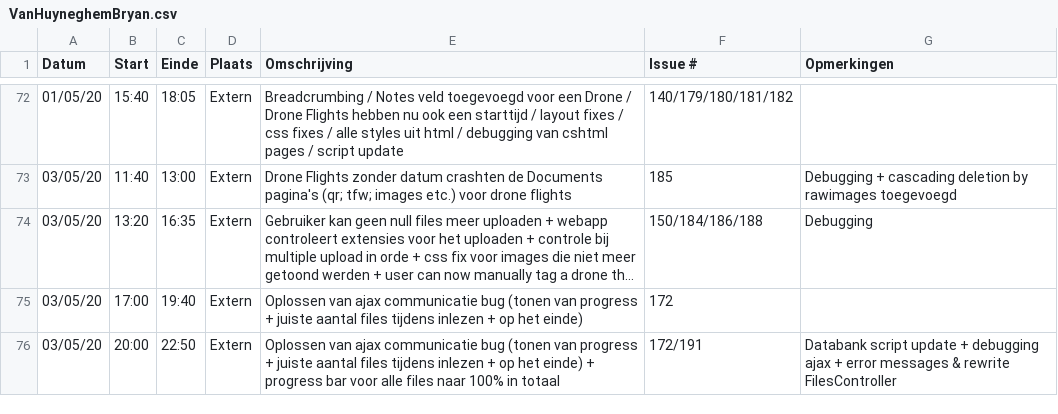
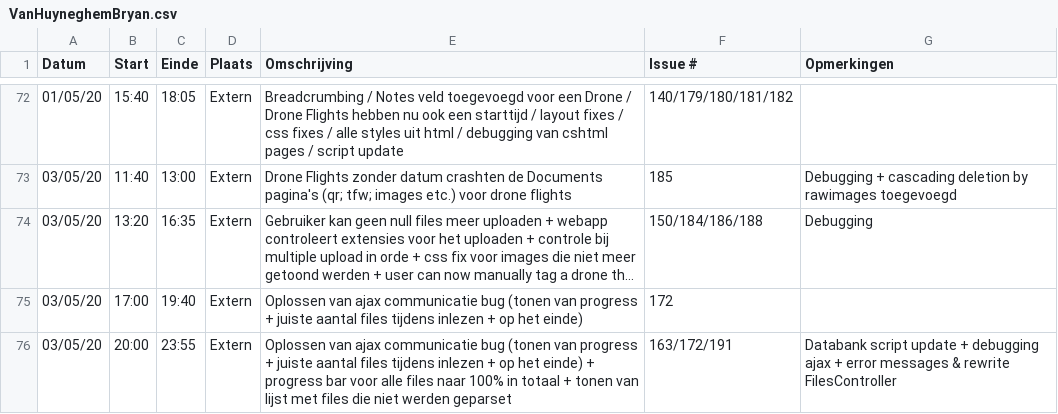
Before and after one commit to philipkukoba/Bachelors-Dissertation-DroneWebApp, a CSV file: logboeken/VanHuyneghemBryan.csv, drawn as a sheet; only a part is shown, gaps mark what is left out; long unchanged cells end in ….

Commit message:
Update VanHuyneghemBryan.csv

```diff
--- a/logboeken/VanHuyneghemBryan.csv
+++ b/logboeken/VanHuyneghemBryan.csv
@@ -75,2 +75,2 @@ Datum,Start,Einde,Plaats,Omschrijving,Issue #,Opmerkingen
 03/05/20,17:00,19:40,Extern,Oplossen van ajax communicatie bug (tonen van progress + juiste aantal files tijdens inlezen + op het einde),172,
-03/05/20,20:00,22:50,Extern,Oplossen van ajax communicatie bug (tonen van progress + juiste aantal files tijdens inlezen + op het einde) + progress bar voor alle files naar 100% in totaal,172/191,Databank script update + debugging ajax + error messages & rewrite FilesController
+03/05/20,20:00,23:55,Extern,Oplossen van ajax communicatie bug (tonen van progress + juiste aantal files tijdens inlezen + op het einde) + progress bar voor alle files naar 100% in totaal + tonen van lijst met files die niet werden geparset,163/172/191,Databank script update + debugging ajax + error messages & rewrite FilesController
```
